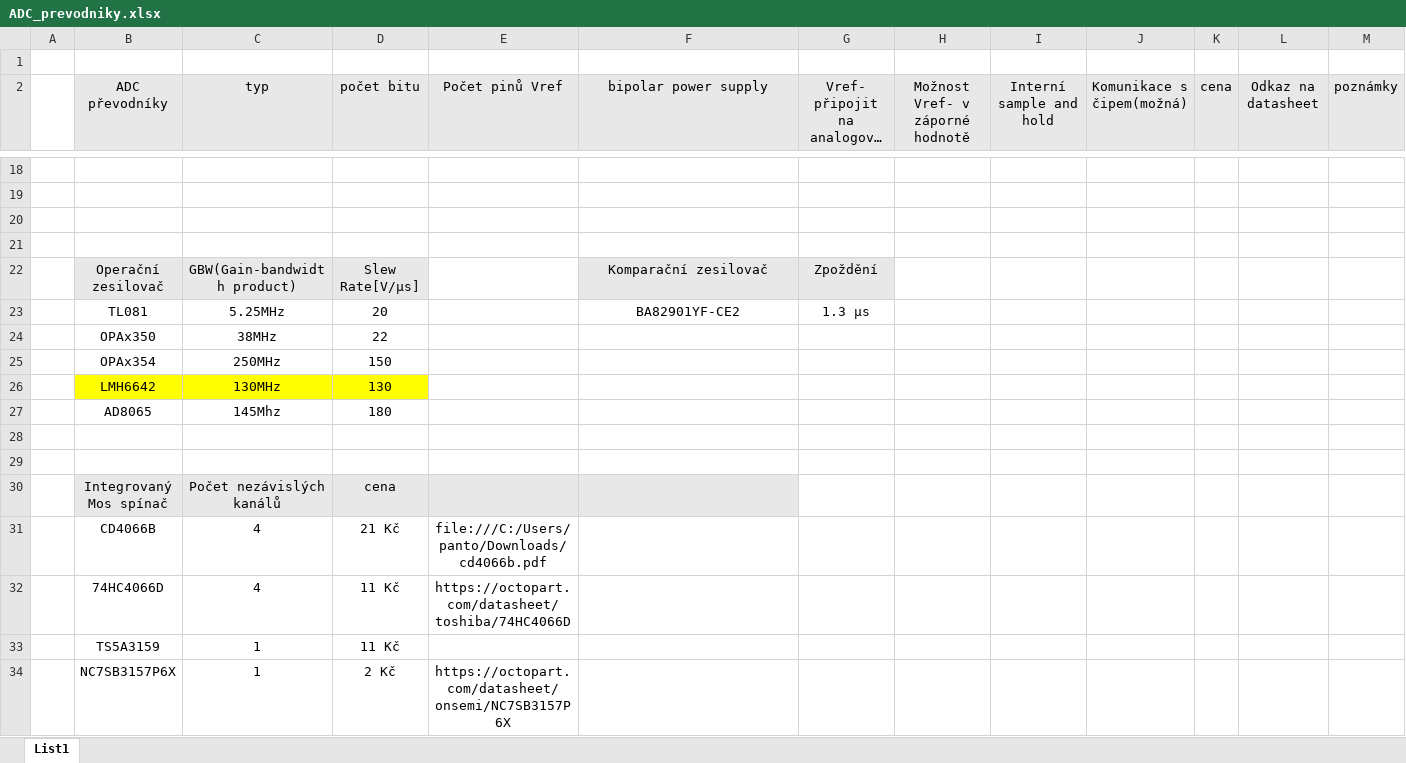
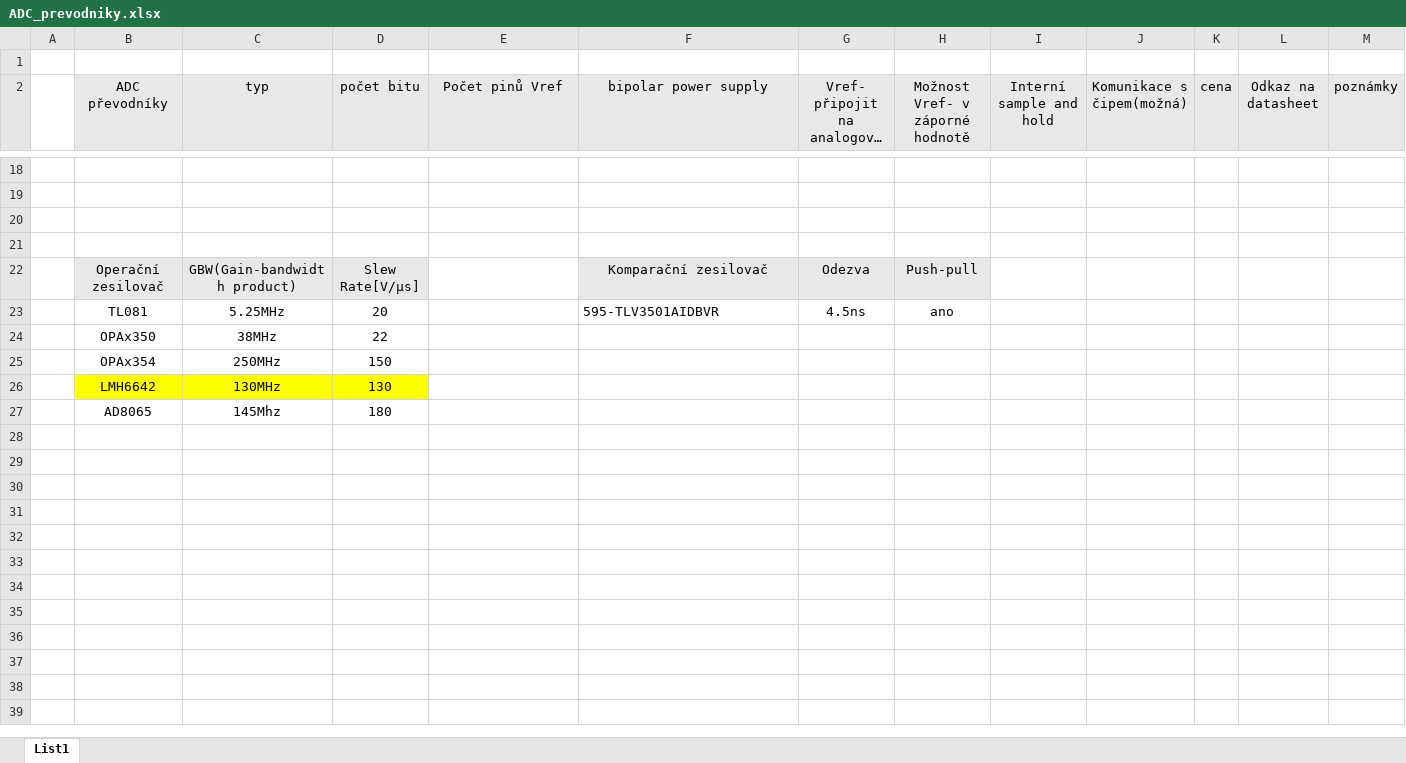
Before and after one commit to moravekm8-arch/Bakalarka, an Excel workbook: ADC_prevodniky.xlsx, sheet List1, drawn as a sheet; only a part is shown, gaps mark what is left out; long unchanged cells end in …; values as stored, in another font and other column widths than the file's, no borders; the diff names each change by its address in the sheet, - before the commit and + after, or states it on an @@ line.

Commit message:
Add files via upload

```diff
--- a/ADC_prevodniky.xlsx (sheet List1)
+++ b/ADC_prevodniky.xlsx (sheet List1)
-G22 (Vref- připojit na analogovou zem): Zpoždění
+G22 (Vref- připojit na analogovou zem): Odezva
-H22 (Možnost Vref- v záporné hodnotě): (empty)
+H22 (Možnost Vref- v záporné hodnotě): Push-pull
-H22 fill: none
+H22 fill: #E8E8E8
-F23 (bipolar power supply): BA82901YF-CE2
+F23 (bipolar power supply): 595-TLV3501AIDBVR
-F23 alignment: center
+F23 alignment: left
-G23 (Vref- připojit na analogovou zem): 1.3 µs
+G23 (Vref- připojit na analogovou zem): 4.5ns
-H23 (Možnost Vref- v záporné hodnotě): (empty)
+H23 (Možnost Vref- v záporné hodnotě): ano
-row 28: (empty)
-row 29: (empty)
-row 30:  | Integrovaný Mos spínač | Počet nezávislých kanálů | cena
-row 31:  | CD4066B | 4 | 21 Kč | file:///C:/Users/panto/Downloads/cd4066b.pdf
-row 32:  | 74HC4066D | 4 | 11 Kč | https://octopart.com/datasheet/toshiba/74HC4066D
-row 33:  | TS5A3159 | 1 | 11 Kč
-row 34:  | NC7SB3157P6X | 1 | 2 Kč | https://octopart.com/datasheet/onsemi/NC7SB3157P6X
```
